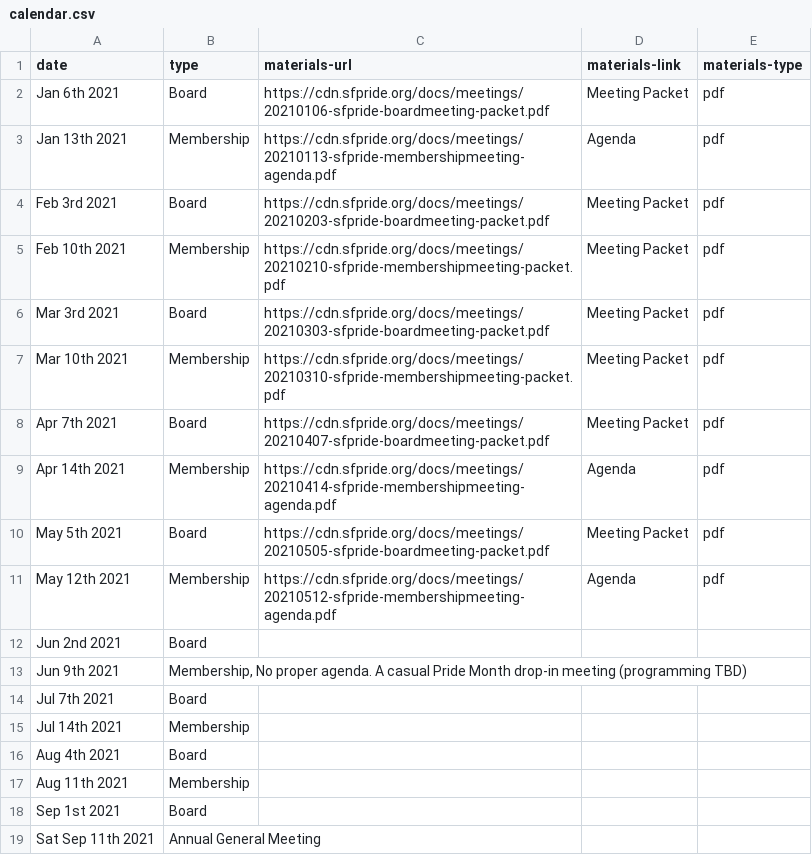
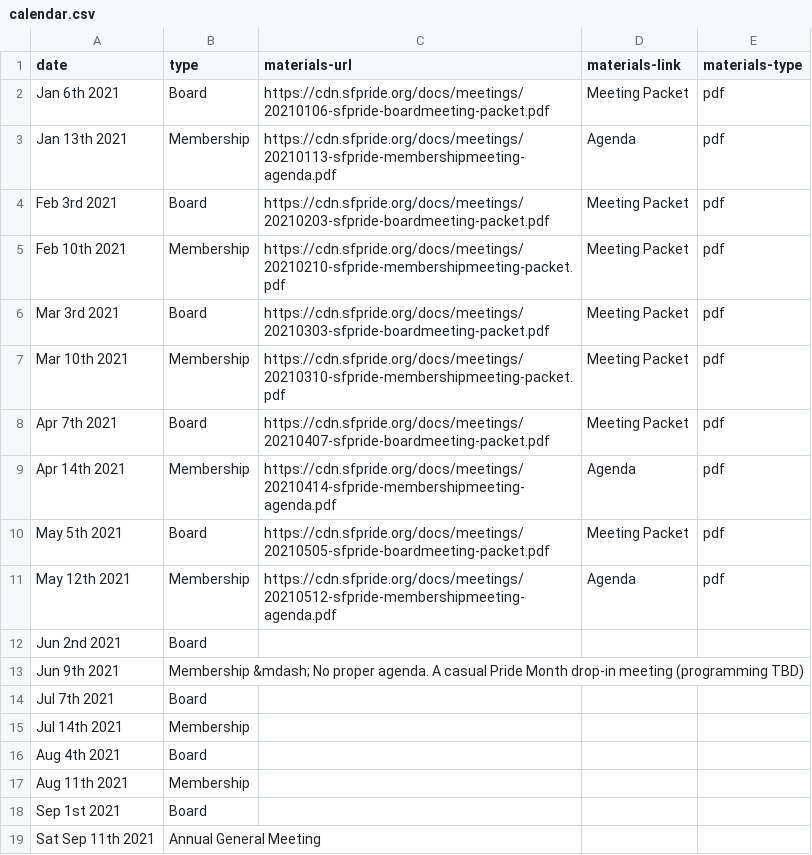
Before and after one commit to sfpride/members, a CSV file: _data/calendar.csv, drawn as a sheet.

Commit message:
Update calendar.csv

```diff
--- a/_data/calendar.csv
+++ b/_data/calendar.csv
@@ -12,3 +12,3 @@ May 12th 2021, Membership, https://cdn.sfpride.org/docs/meetings/20210512-sfprid
 Jun 2nd 2021, Board
-Jun 9th 2021, "Membership, No proper agenda. A casual Pride Month drop-in meeting (programming TBD)"
+Jun 9th 2021, "Membership &mdash; No proper agenda. A casual Pride Month drop-in meeting (programming TBD)"
 Jul 7th 2021, Board
```
